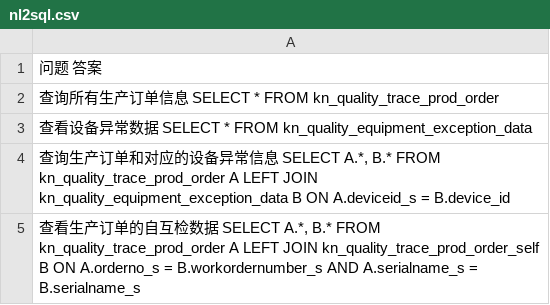
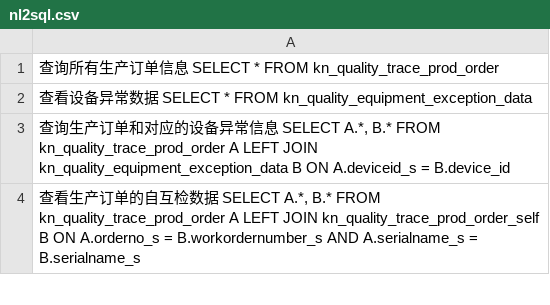
Before and after one commit to Alex-Du-1020/Kangni-agents, a CSV file: src/resources/rag_database/nl2sql.csv, drawn as a sheet; only a part is shown; the diff names each change by its address in the sheet, - before the commit and + after, or states it on an @@ line.

```diff
--- a/src/resources/rag_database/nl2sql.csv
+++ b/src/resources/rag_database/nl2sql.csv
-row 1: 问题 答案
```
Also changed, not shown: 7 other files.
